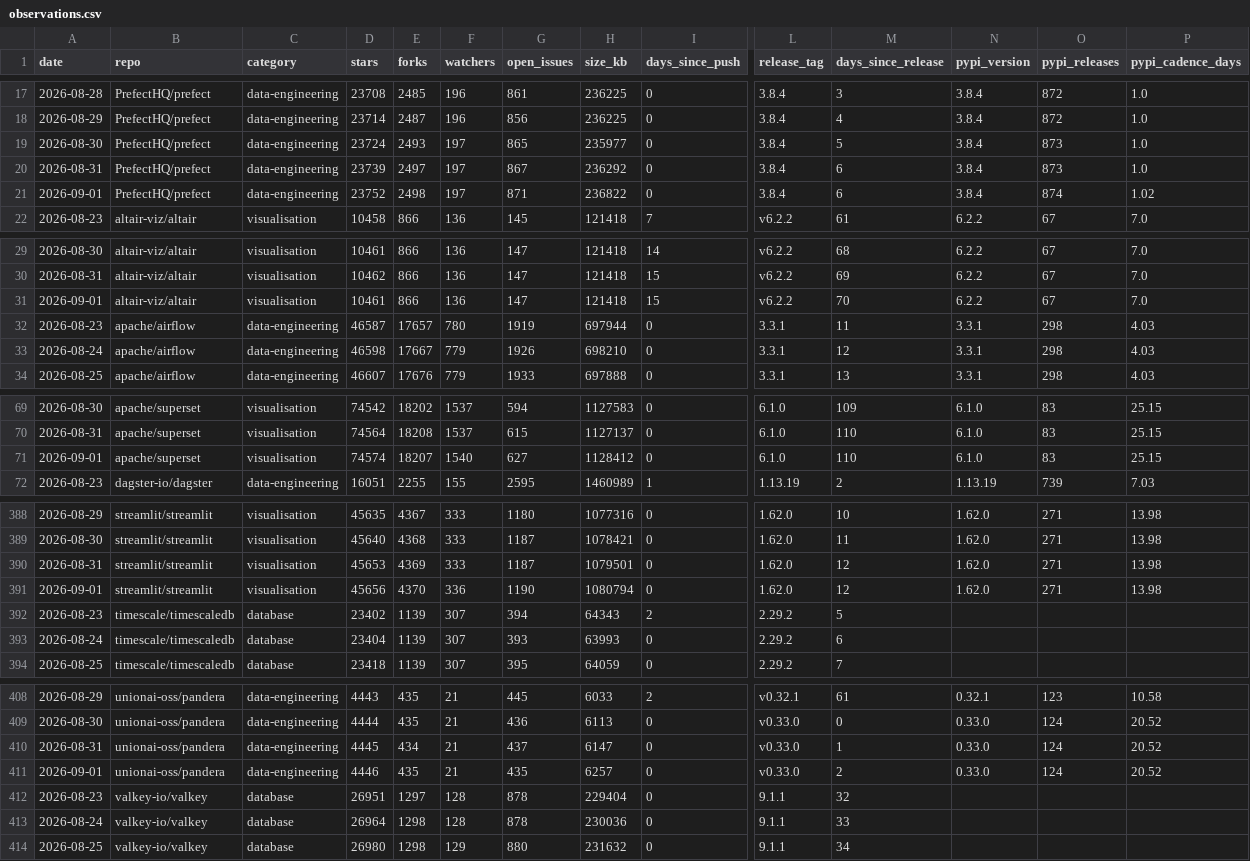
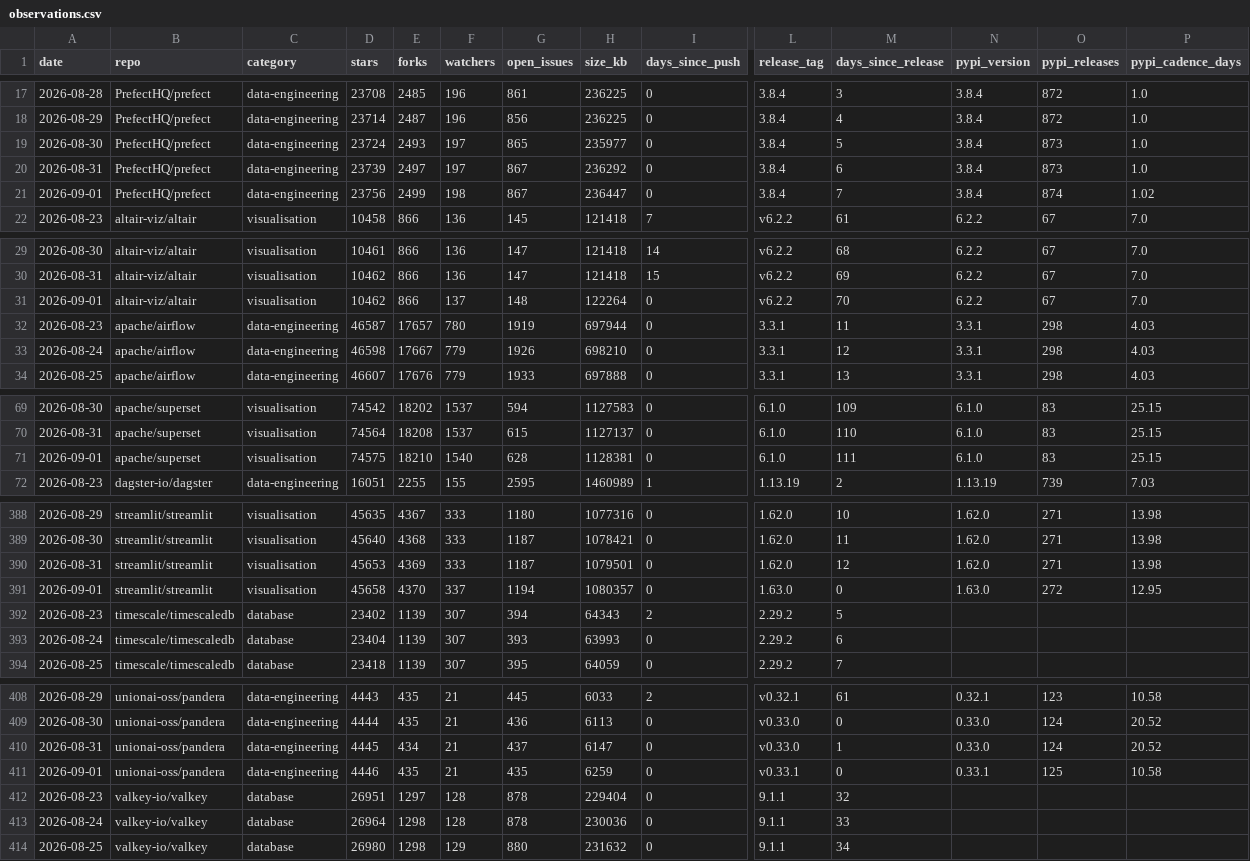
Before and after one commit to Amirzamani1l/oss-momentum, a CSV file: data/observations.csv, drawn as a sheet; only a part is shown, gaps mark what is left out; the diff covers the shown part only; the diff names each change by its address in the sheet, - before the commit and + after, or states it on an @@ line.

Commit message:
data: 2026-09-01 snapshot (42 projects, +896 stars, kubernetes leading) (#37)

```diff
--- a/data/observations.csv
+++ b/data/observations.csv
-D21 (stars): 23752
+D21 (stars): 23756
-E21 (forks): 2498
+E21 (forks): 2499
-F21 (watchers): 197
+F21 (watchers): 198
-G21 (open_issues): 871
+G21 (open_issues): 867
-H21 (size_kb): 236822
+H21 (size_kb): 236447
-M21 (days_since_release): 6
+M21 (days_since_release): 7
-D31 (stars): 10461
+D31 (stars): 10462
-F31 (watchers): 136
+F31 (watchers): 137
-G31 (open_issues): 147
+G31 (open_issues): 148
-H31 (size_kb): 121418
+H31 (size_kb): 122264
-I31 (days_since_push): 15
+I31 (days_since_push): 0
-D71 (stars): 74574
+D71 (stars): 74575
-E71 (forks): 18207
+E71 (forks): 18210
-G71 (open_issues): 627
+G71 (open_issues): 628
-H71 (size_kb): 1128412
+H71 (size_kb): 1128381
-M71 (days_since_release): 110
+M71 (days_since_release): 111
-D391 (stars): 45656
+D391 (stars): 45658
-F391 (watchers): 336
+F391 (watchers): 337
-G391 (open_issues): 1190
+G391 (open_issues): 1194
-H391 (size_kb): 1080794
+H391 (size_kb): 1080357
-L391 (release_tag): 1.62.0
+L391 (release_tag): 1.63.0
-M391 (days_since_release): 12
+M391 (days_since_release): 0
-N391 (pypi_version): 1.62.0
+N391 (pypi_version): 1.63.0
-O391 (pypi_releases): 271
+O391 (pypi_releases): 272
-P391 (pypi_cadence_days): 13.98
+P391 (pypi_cadence_days): 12.95
-H411 (size_kb): 6257
+H411 (size_kb): 6259
-L411 (release_tag): v0.33.0
+L411 (release_tag): v0.33.1
-M411 (days_since_release): 2
+M411 (days_since_release): 0
-N411 (pypi_version): 0.33.0
+N411 (pypi_version): 0.33.1
-O411 (pypi_releases): 124
+O411 (pypi_releases): 125
-P411 (pypi_cadence_days): 20.52
+P411 (pypi_cadence_days): 10.58
```
Also changed, not shown: 134 edited cells elsewhere in this file, 36 other files.
